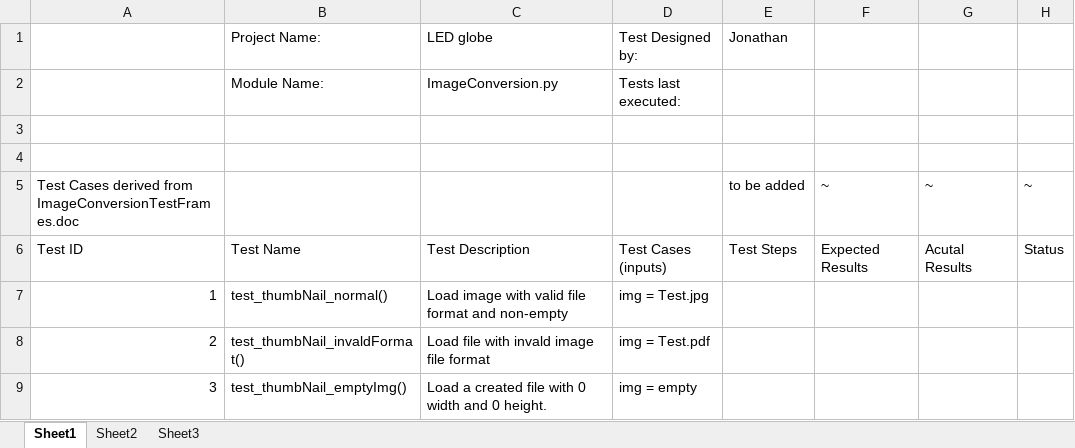
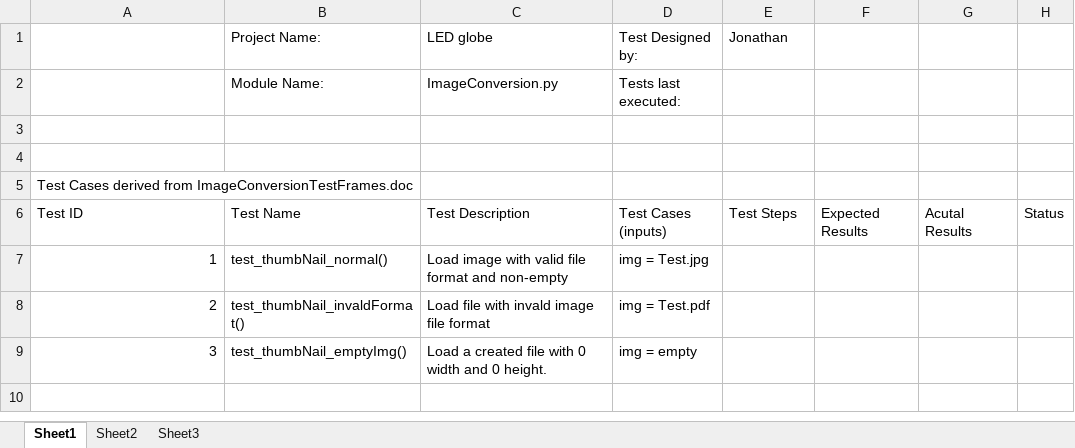
Before and after one commit to JonathanC13/LED_Globe, an Excel workbook: test_ImageConversion/ImageConversionTestCases.xlsx, sheet Sheet1, drawn as a sheet; only a part is shown; the shorter side is filled out with more unchanged rows; values as stored, in another font and other column widths than the file's, no borders; the diff names each change by its address in the sheet, - before the commit and + after, or states it on an @@ line.

```diff
--- a/test_ImageConversion/ImageConversionTestCases.xlsx (sheet Sheet1)
+++ b/test_ImageConversion/ImageConversionTestCases.xlsx (sheet Sheet1)
-E5 (Jonathan): to be added
+E5 (Jonathan): (empty)
-F5: ~
+F5: (empty)
-G5: ~
+G5: (empty)
-H5: ~
+H5: (empty)
```
Also changed, not shown: 7 other files.
